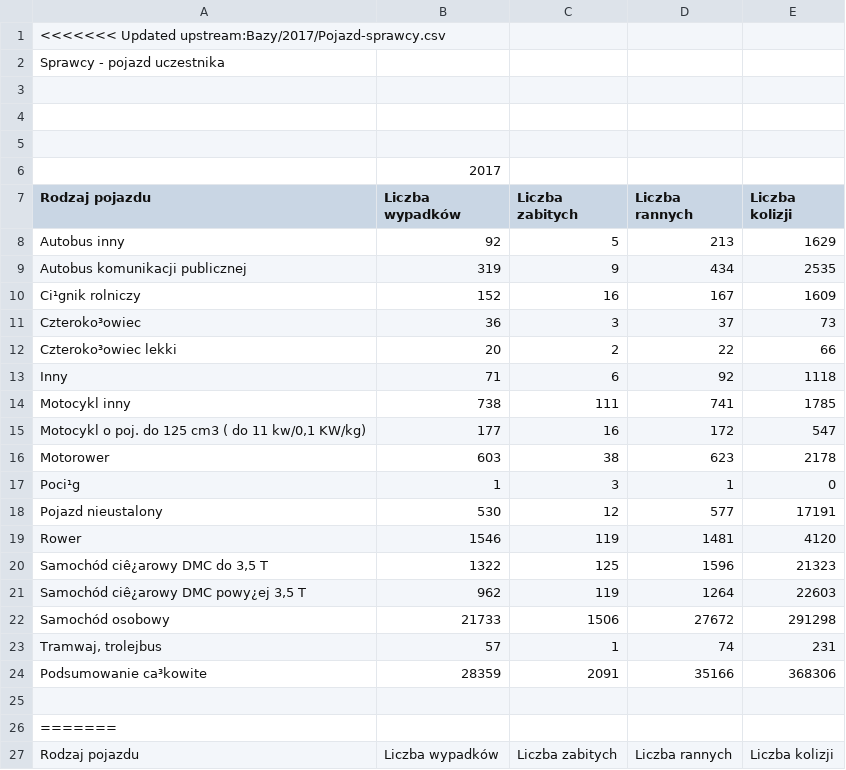
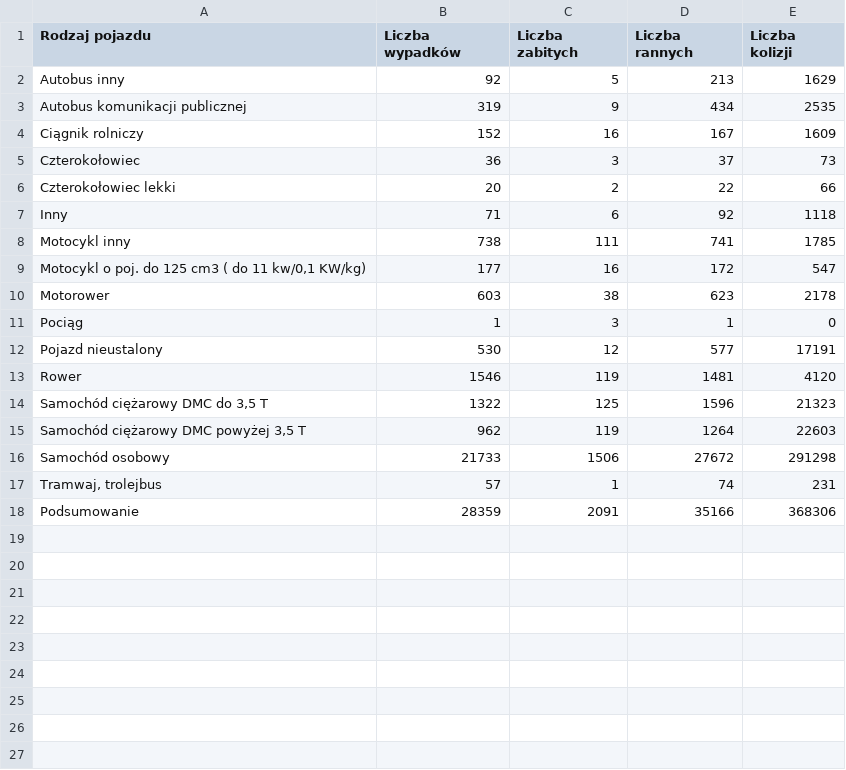
Before and after one commit to karnow98/ZdarzeniaWRuchuDrogowym, a CSV file: Bazy/2017/Pojazd-sprawcy.csv, drawn as a sheet; only a part is shown; the shorter side is filled out with more unchanged rows; removed rows and columns are numbered as before the commit, all else as after; the diff covers the shown part only; the diff names each change by its address in the sheet, - before the commit and + after, or states it on an @@ line.

Commit message:
Poprawka

```diff
--- a/Bazy/2017/Pojazd-sprawcy.csv
+++ b/Bazy/2017/Pojazd-sprawcy.csv
-row 1: <<<<<<< Updated upstream:Bazy/2017/Pojazd-sprawcy.csv
-row 2: Sprawcy - pojazd uczestnika
-row 3: (empty)
-row 4: (empty)
-row 5: (empty)
-row 6:  | 2017
-A4 (Rodzaj pojazdu): Ci¹gnik rolniczy
+A4 (Rodzaj pojazdu): Ciągnik rolniczy
-A5 (Rodzaj pojazdu): Czteroko³owiec
+A5 (Rodzaj pojazdu): Czterokołowiec
-A6 (Rodzaj pojazdu): Czteroko³owiec lekki
+A6 (Rodzaj pojazdu): Czterokołowiec lekki
-A11 (Rodzaj pojazdu): Poci¹g
+A11 (Rodzaj pojazdu): Pociąg
-A14 (Rodzaj pojazdu): Samochód ciê¿arowy DMC do 3,5 T
+A14 (Rodzaj pojazdu): Samochód ciężarowy DMC do 3,5 T
-A15 (Rodzaj pojazdu): Samochód ciê¿arowy DMC powy¿ej 3,5 T
+A15 (Rodzaj pojazdu): Samochód ciężarowy DMC powyżej 3,5 T
-row 22: Samochód osobowy | 21733 | 1506 | 27672 | 291298
-row 23: Tramwaj, trolejbus | 57 | 1 | 74 | 231
-row 24: Podsumowanie ca³kowite | 28359 | 2091 | 35166 | 368306
-row 25: (empty)
-row 26: =======
-row 27: Rodzaj pojazdu | Liczba wypadków | Liczba zabitych | Liczba rannych | Liczba kolizji
```
Also changed, not shown: 15 removed rows elsewhere in this file.
